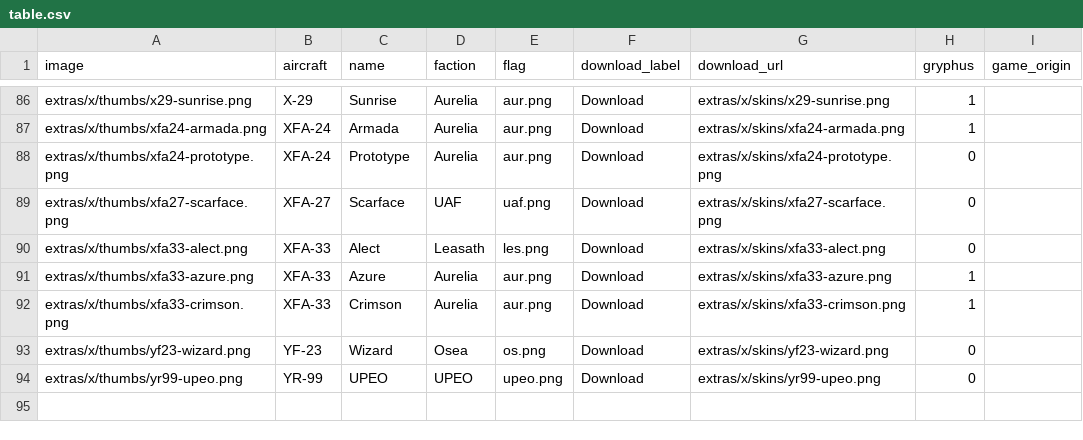
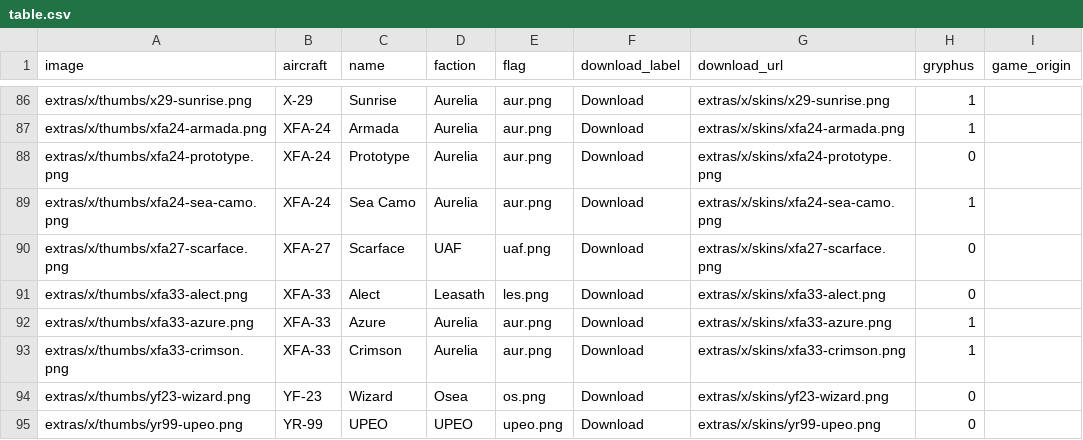
Before and after one commit to superostrich/superostrich.github.io, a CSV file: extras/x/table.csv, drawn as a sheet; only a part is shown, gaps mark what is left out; the diff names each change by its address in the sheet, - before the commit and + after, or states it on an @@ line.

Commit message:
add xfa24 sea camo

```diff
--- a/extras/x/table.csv
+++ b/extras/x/table.csv
+row 89: extras/x/thumbs/xfa24-sea-camo.png | XFA-24 | Sea Camo | Aurelia | aur.png | Download | extras/x/skins/xfa24-sea-camo.png | 1
```
Also changed, not shown: 2 other files.
